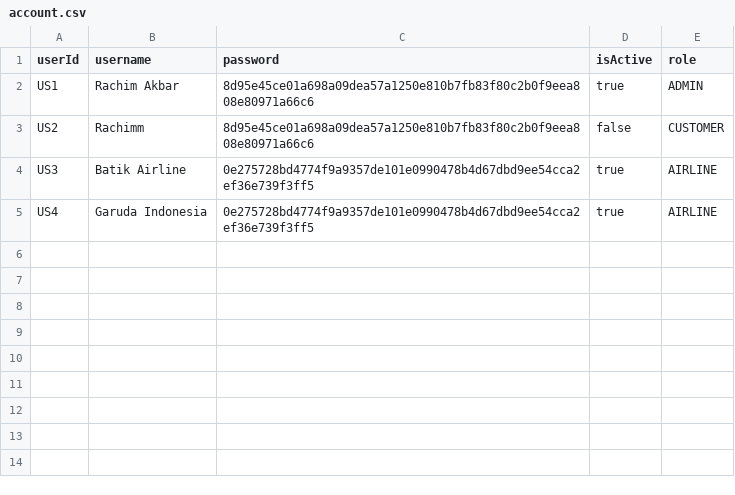
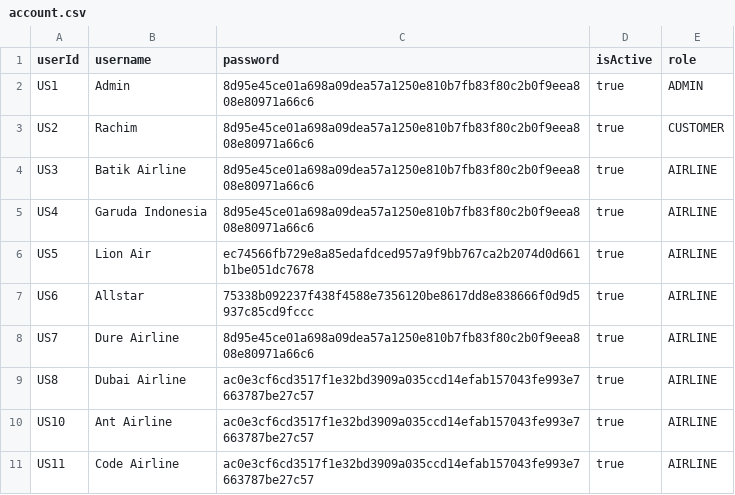
Before and after one commit to cybercrym-crying/Manajemen-Tiket-Pesawat, a CSV file: data/account.csv, drawn as a sheet.

```diff
--- a/data/account.csv
+++ b/data/account.csv
@@ -1,5 +1,11 @@
 userId,username,password,isActive,role
-US1,Rachim Akbar,8d95e45ce01a698a09dea57a1250e810b7fb83f80c2b0f9eea808e80971a66c6,true,ADMIN
-US2,Rachimm,8d95e45ce01a698a09dea57a1250e810b7fb83f80c2b0f9eea808e80971a66c6,false,CUSTOMER
-US3,Batik Airline,0e275728bd4774f9a9357de101e0990478b4d67dbd9ee54cca2ef36e739f3ff5,true,AIRLINE
-US4,Garuda Indonesia,0e275728bd4774f9a9357de101e0990478b4d67dbd9ee54cca2ef36e739f3ff5,true,AIRLINE
+US1,Admin,8d95e45ce01a698a09dea57a1250e810b7fb83f80c2b0f9eea808e80971a66c6,true,ADMIN
+US2,Rachim,8d95e45ce01a698a09dea57a1250e810b7fb83f80c2b0f9eea808e80971a66c6,true,CUSTOMER
+US3,Batik Airline,8d95e45ce01a698a09dea57a1250e810b7fb83f80c2b0f9eea808e80971a66c6,true,AIRLINE
+US4,Garuda Indonesia,8d95e45ce01a698a09dea57a1250e810b7fb83f80c2b0f9eea808e80971a66c6,true,AIRLINE
+US5,Lion Air,ec74566fb729e8a85edafdced957a9f9bb767ca2b2074d0d661b1be051dc7678,true,AIRLINE
+US6,Allstar,75338b092237f438f4588e7356120be8617dd8e838666f0d9d5937c85cd9fccc,true,AIRLINE
+US7,Dure Airline,8d95e45ce01a698a09dea57a1250e810b7fb83f80c2b0f9eea808e80971a66c6,true,AIRLINE
+US8,Dubai Airline,ac0e3cf6cd3517f1e32bd3909a035ccd14efab157043fe993e7663787be27c57,true,AIRLINE
+US10,Ant Airline,ac0e3cf6cd3517f1e32bd3909a035ccd14efab157043fe993e7663787be27c57,true,AIRLINE
+US11,Code Airline,ac0e3cf6cd3517f1e32bd3909a035ccd14efab157043fe993e7663787be27c57,true,AIRLINE
```
Also changed, not shown: data/flight.csv, data/ticket.csv, 14 other files.
